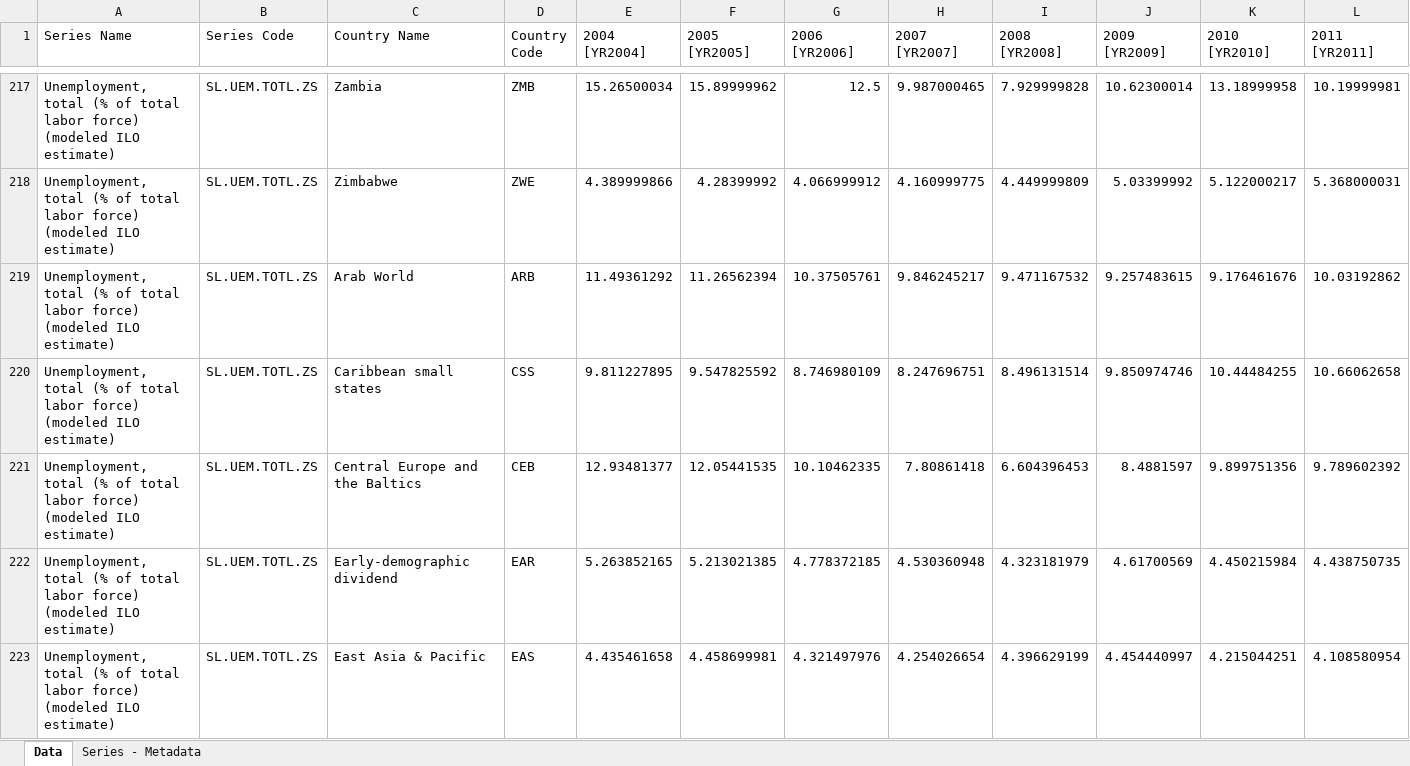
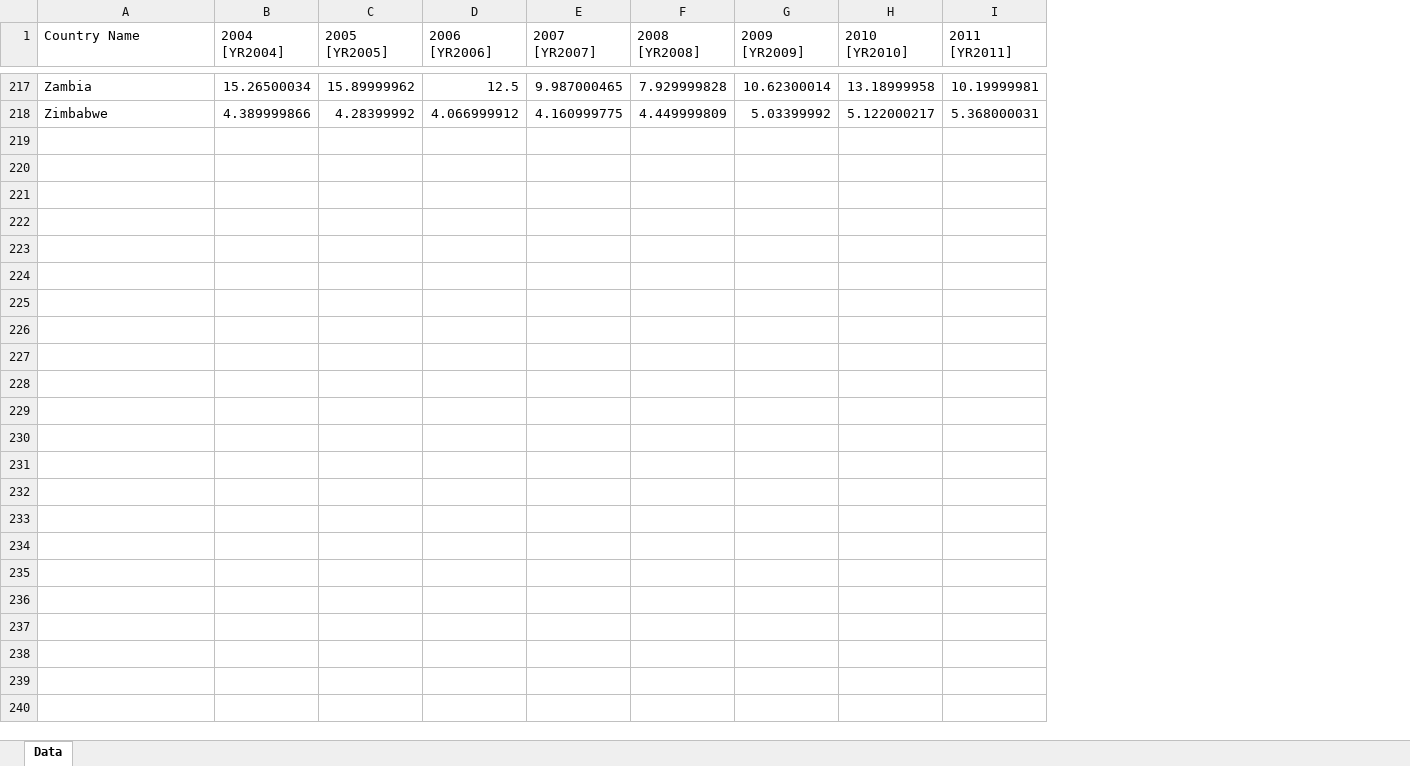
Before and after one commit to claudia1006/PROYECTO, an Excel workbook: DESEMPLEO.xlsx, sheet Data, drawn as a sheet; only a part is shown, gaps mark what is left out; values as stored, in another font and other column widths than the file's, no borders; rows hold the shown columns only; the diff covers the shown part only; the diff names each change by its address in the sheet, - before the commit and + after, or states it on an @@ line.

```diff
--- a/DESEMPLEO.xlsx (sheet Data)
+++ b/DESEMPLEO.xlsx (sheet Data)
-sheet tab: Series - Metadata
-column A (Series Name), rows 217-218: Unemployment, total (% of total labor force) (modeled ILO estimate) | Unemployment, total (% of total labor force) (modeled ILO estimate)
-column B (Series Code), rows 217-218: SL.UEM.TOTL.ZS | SL.UEM.TOTL.ZS
-column D (Country Code), rows 217-218: ZMB | ZWE
-row 219: Unemployment, total (% of total labor force) (modeled ILO estimate) | SL.UEM.TOTL.ZS | Arab World | ARB | 11.49361292 | 11.26562394 | 10.37505761 | 9.846245217 | 9.471167532 | 9.257483615 | 9.176461676 | 10.03192862
-row 220: Unemployment, total (% of total labor force) (modeled ILO estimate) | SL.UEM.TOTL.ZS | Caribbean small states | CSS | 9.811227895 | 9.547825592 | 8.746980109 | 8.247696751 | 8.496131514 | 9.850974746 | 10.44484255 | 10.66062658
-row 221: Unemployment, total (% of total labor force) (modeled ILO estimate) | SL.UEM.TOTL.ZS | Central Europe and the Baltics | CEB | 12.93481377 | 12.05441535 | 10.10462335 | 7.80861418 | 6.604396453 | 8.4881597 | 9.899751356 | 9.789602392
-row 222: Unemployment, total (% of total labor force) (modeled ILO estimate) | SL.UEM.TOTL.ZS | Early-demographic dividend | EAR | 5.263852165 | 5.213021385 | 4.778372185 | 4.530360948 | 4.323181979 | 4.61700569 | 4.450215984 | 4.438750735
-row 223: Unemployment, total (% of total labor force) (modeled ILO estimate) | SL.UEM.TOTL.ZS | East Asia & Pacific | EAS | 4.435461658 | 4.458699981 | 4.321497976 | 4.254026654 | 4.396629199 | 4.454440997 | 4.215044251 | 4.108580954
```
Also changed, not shown: 47 removed rows elsewhere in this sheet, GDP PER CAPITA CURRENT $.xlsx.
